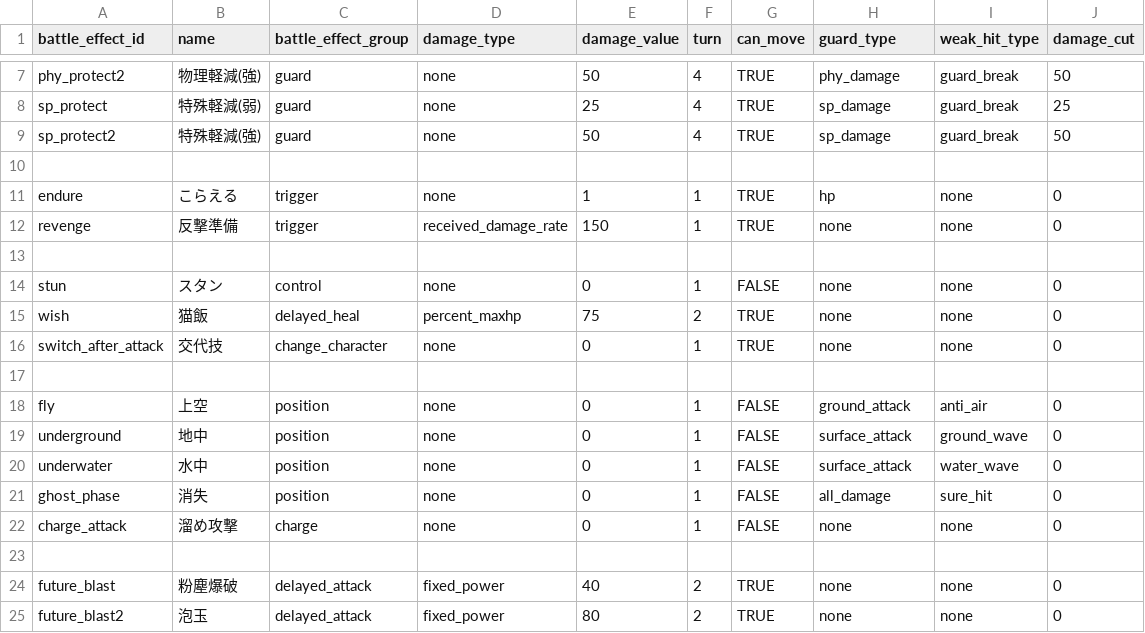
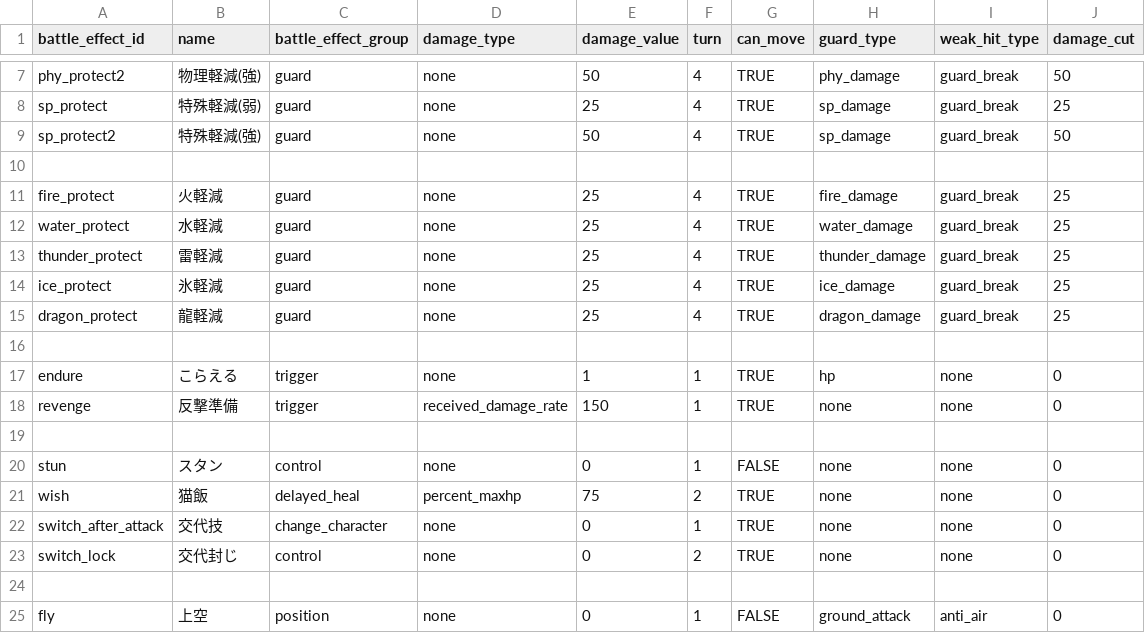
Before and after one commit to b16e17f18/MHB, a CSV file: data/battle_effect.csv, drawn as a sheet; only a part is shown, gaps mark what is left out; the shorter side is filled out with more unchanged rows.

```diff
--- a/data/battle_effect.csv
+++ b/data/battle_effect.csv
@@ -10,2 +10,8 @@ sp_protect2,特殊軽減(強),guard,none,50,4,TRUE,sp_damage,guard_break,50
 ,,,,,,,,,
+fire_protect,火軽減,guard,none,25,4,TRUE,fire_damage,guard_break,25
+water_protect,水軽減,guard,none,25,4,TRUE,water_damage,guard_break,25
+thunder_protect,雷軽減,guard,none,25,4,TRUE,thunder_damage,guard_break,25
+ice_protect,氷軽減,guard,none,25,4,TRUE,ice_damage,guard_break,25
+dragon_protect,龍軽減,guard,none,25,4,TRUE,dragon_damage,guard_break,25
+,,,,,,,,,
 endure,こらえる,trigger,none,1,1,TRUE,hp,none,0
@@ -16,2 +22,3 @@ wish,猫飯,delayed_heal,percent_maxhp,75,2,TRUE,none,none,0
 switch_after_attack,交代技,change_character,none,0,1,TRUE,none,none,0
+switch_lock,交代封じ,control,none,0,2,TRUE,none,none,0
 ,,,,,,,,,
```
Also changed, not shown: data/character.csv, data/skill.csv, 3 other files.
